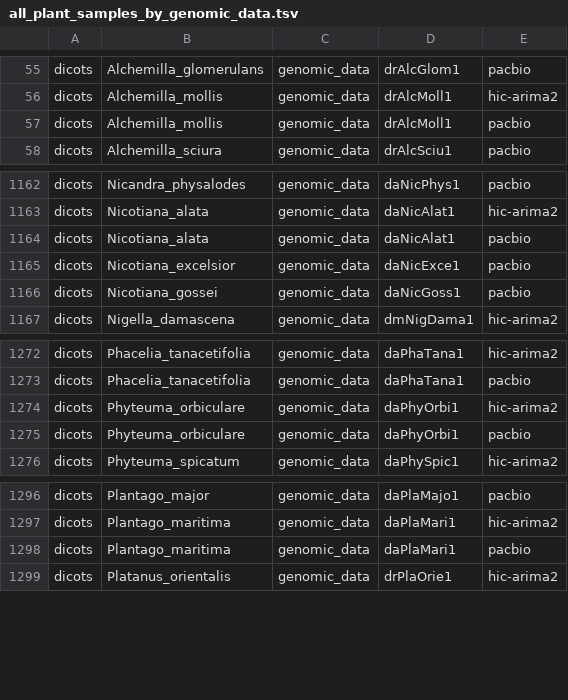
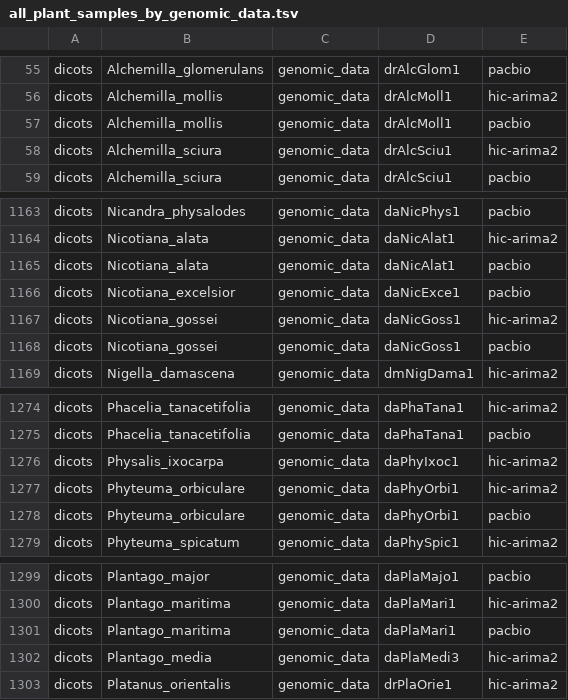
Before and after one commit to DToL-Plant-Working-Group/plant-sequencing-status, a TSV file: data/all_plant_samples_by_genomic_data.tsv, drawn as a sheet; only a part is shown, gaps mark what is left out.

```diff
--- a/data/all_plant_samples_by_genomic_data.tsv
+++ b/data/all_plant_samples_by_genomic_data.tsv
@@ -57,2 +57,3 @@ dicots 	 Alchemilla_mollis 	 genomic_data 	 drAlcMoll1 	 hic-arima2
 dicots 	 Alchemilla_mollis 	 genomic_data 	 drAlcMoll1 	 pacbio
+dicots 	 Alchemilla_sciura 	 genomic_data 	 drAlcSciu1 	 hic-arima2
 dicots 	 Alchemilla_sciura 	 genomic_data 	 drAlcSciu1 	 pacbio
@@ -1165,2 +1166,3 @@ dicots 	 Nicotiana_alata 	 genomic_data 	 daNicAlat1 	 pacbio
 dicots 	 Nicotiana_excelsior 	 genomic_data 	 daNicExce1 	 pacbio
+dicots 	 Nicotiana_gossei 	 genomic_data 	 daNicGoss1 	 hic-arima2
 dicots 	 Nicotiana_gossei 	 genomic_data 	 daNicGoss1 	 pacbio
@@ -1273,2 +1275,3 @@ dicots 	 Phacelia_tanacetifolia 	 genomic_data 	 daPhaTana1 	 hic-arima2
 dicots 	 Phacelia_tanacetifolia 	 genomic_data 	 daPhaTana1 	 pacbio
+dicots 	 Physalis_ixocarpa 	 genomic_data 	 daPhyIxoc1 	 hic-arima2
 dicots 	 Phyteuma_orbiculare 	 genomic_data 	 daPhyOrbi1 	 hic-arima2
@@ -1298,2 +1301,3 @@ dicots 	 Plantago_maritima 	 genomic_data 	 daPlaMari1 	 hic-arima2
 dicots 	 Plantago_maritima 	 genomic_data 	 daPlaMari1 	 pacbio
+dicots 	 Plantago_media 	 genomic_data 	 daPlaMedi3 	 hic-arima2
 dicots 	 Platanus_orientalis 	 genomic_data 	 drPlaOrie1 	 hic-arima2
```
Also changed, not shown: data/all_assembled_plant_genomes.tsv, data/all_genome_size_data.tsv, 5 other files.
